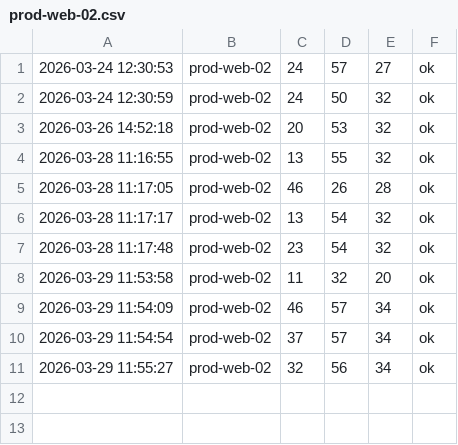
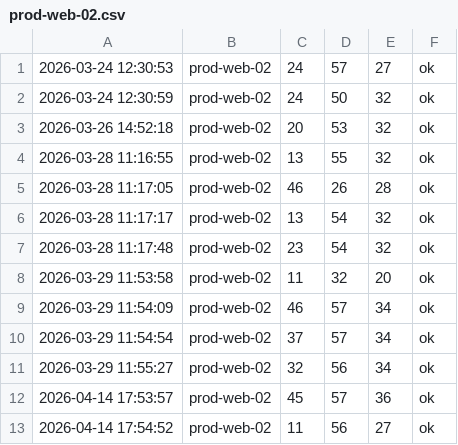
Before and after one commit to Haseef-Ahamed/noobtech-devops, a CSV file: monitoring/metrics/prod-web-02.csv, drawn as a sheet.

```diff
--- a/monitoring/metrics/prod-web-02.csv
+++ b/monitoring/metrics/prod-web-02.csv
@@ -11 +11,3 @@
 2026-03-29 11:55:27,prod-web-02,32,56,34,ok
+2026-04-14 17:53:57,prod-web-02,45,57,36,ok
+2026-04-14 17:54:52,prod-web-02,11,56,27,ok
```
Also changed, not shown: monitoring/metrics/dev-web-01.csv, monitoring/metrics/prod-cache-01.csv, 57 other files.
